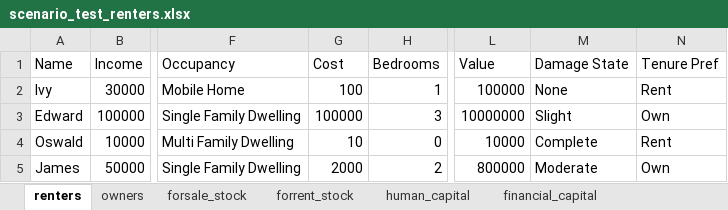
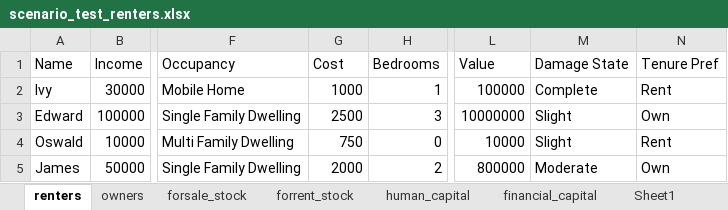
Before and after one commit to scottbmiles/DESaster, an Excel workbook: inputs/scenario_test_renters.xlsx, sheet renters, drawn as a sheet; only a part is shown, gaps mark what is left out; values as stored, in another font and other column widths than the file's, no borders; the diff names each change by its address in the sheet, - before the commit and + after, or states it on an @@ line.

Commit message:
Worked on renter eviction & renter home search

```diff
--- a/inputs/scenario_test_renters.xlsx (sheet renters)
+++ b/inputs/scenario_test_renters.xlsx (sheet renters)
+sheet tab: Sheet1
-G2 (Cost): 100
+G2 (Cost): 1000
-M2 (Damage State): None
+M2 (Damage State): Complete
-G3 (Cost): 100000
+G3 (Cost): 2500
-G4 (Cost): 10
+G4 (Cost): 750
-M4 (Damage State): Complete
+M4 (Damage State): Slight
```
Also changed, not shown: sheet forsale_stock, sheet forrent_stock, sheet owners, 7 other files.
